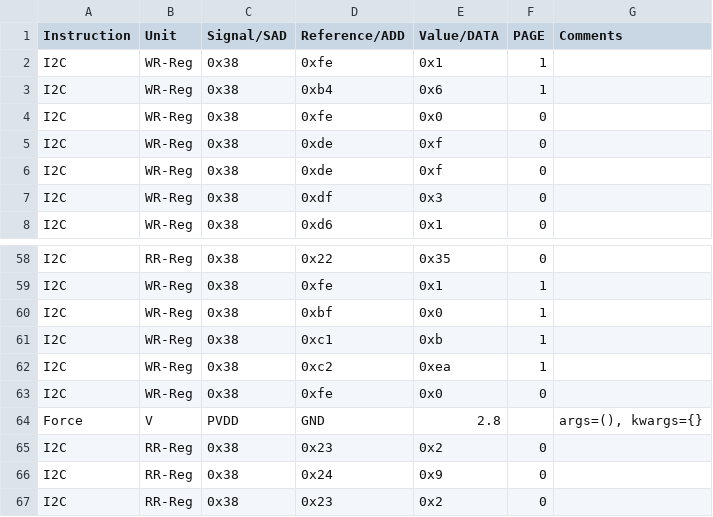
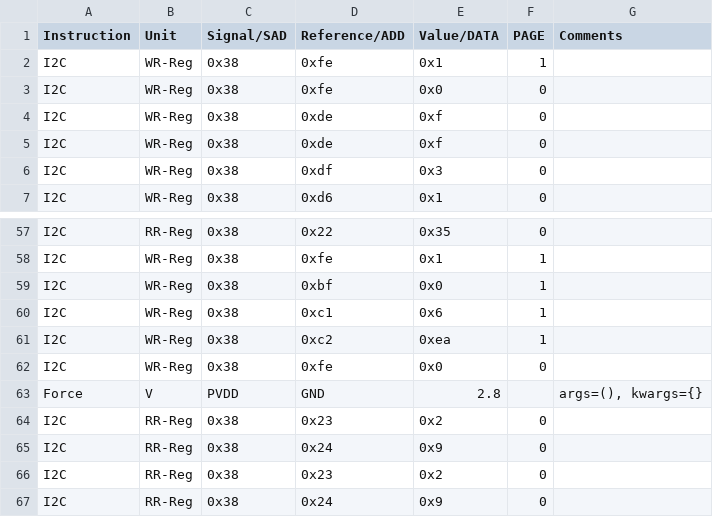
Before and after one commit to HarishKumarSedu/Aerodyne, a CSV file: Optim_Trims/ate/GPADC_Trim.csv, drawn as a sheet; only a part is shown, gaps mark what is left out; the shorter side is filled out with more unchanged rows.

```diff
--- a/Optim_Trims/ate/GPADC_Trim.csv
+++ b/Optim_Trims/ate/GPADC_Trim.csv
@@ -2,3 +2,2 @@ Instruction,Unit,Signal/SAD,Reference/ADD,Value/DATA,PAGE,Comments
 I2C,WR-Reg,0x38,0xfe,0x1,1,
-I2C,WR-Reg,0x38,0xb4,0x6,1,
 I2C,WR-Reg,0x38,0xfe,0x0,0,
@@ -60,3 +59,3 @@ I2C,WR-Reg,0x38,0xfe,0x1,1,
 I2C,WR-Reg,0x38,0xbf,0x0,1,
-I2C,WR-Reg,0x38,0xc1,0xb,1,
+I2C,WR-Reg,0x38,0xc1,0x6,1,
 I2C,WR-Reg,0x38,0xc2,0xea,1,
```
Also changed, not shown: 3 other files.
